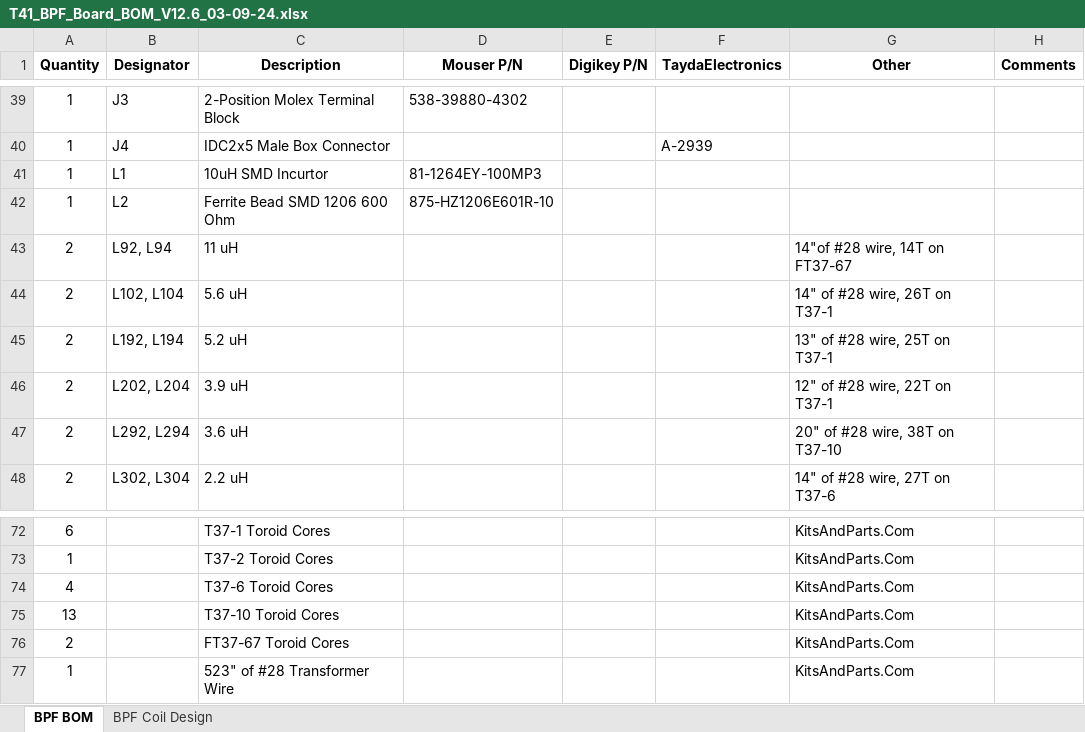
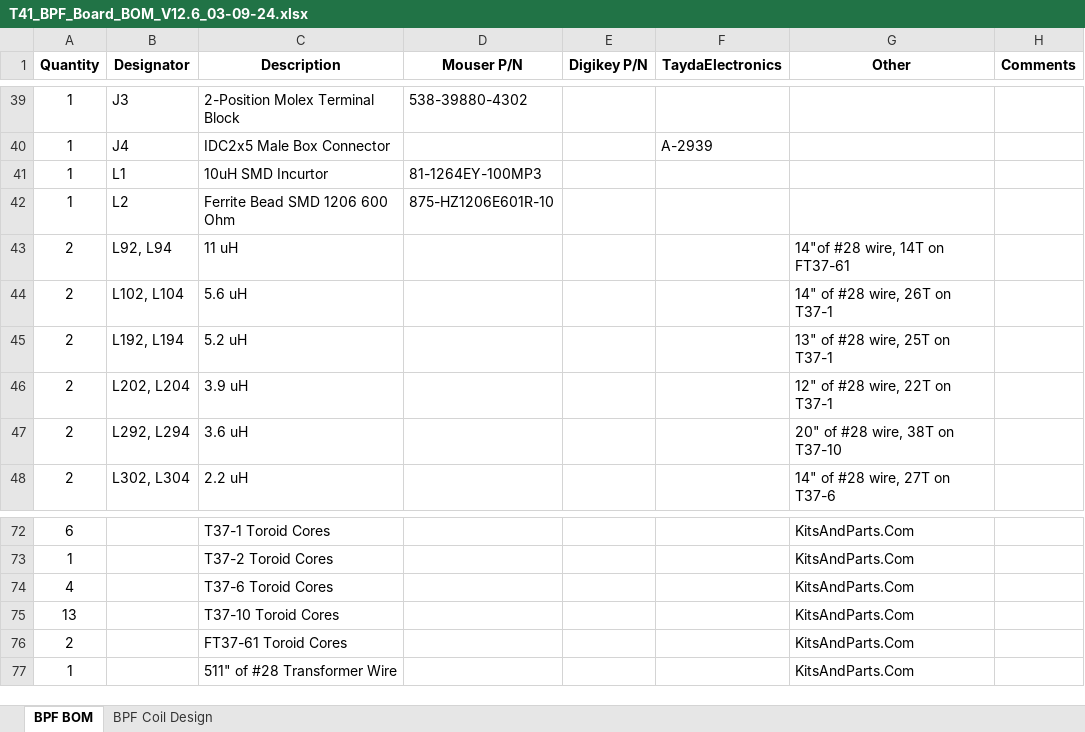
Before and after one commit to DRWJSCHMIDT/T41, an Excel workbook: T41_V012_Files_01-15-24/T41_V012_BOMs/T41_BPF_Board_BOM_V12.6_03-09-24.xlsx, sheet BPF BOM, drawn as a sheet; only a part is shown, gaps mark what is left out; values as stored, in another font and other column widths than the file's, no borders; the diff names each change by its address in the sheet, - before the commit and + after, or states it on an @@ line.

```diff
--- a/T41_V012_Files_01-15-24/T41_V012_BOMs/T41_BPF_Board_BOM_V12.6_03-09-24.xlsx (sheet BPF BOM)
+++ b/T41_V012_Files_01-15-24/T41_V012_BOMs/T41_BPF_Board_BOM_V12.6_03-09-24.xlsx (sheet BPF BOM)
-G43 (Other): 14"of #28 wire, 14T on FT37-67
+G43 (Other): 14"of #28 wire, 14T on FT37-61
-C76 (Description): FT37-67 Toroid Cores
+C76 (Description): FT37-61 Toroid Cores
-C77 (Description): 523" of #28 Transformer Wire
+C77 (Description): 511" of #28 Transformer Wire
```
Also changed, not shown: sheet BPF Coil Design, 5 other files.
